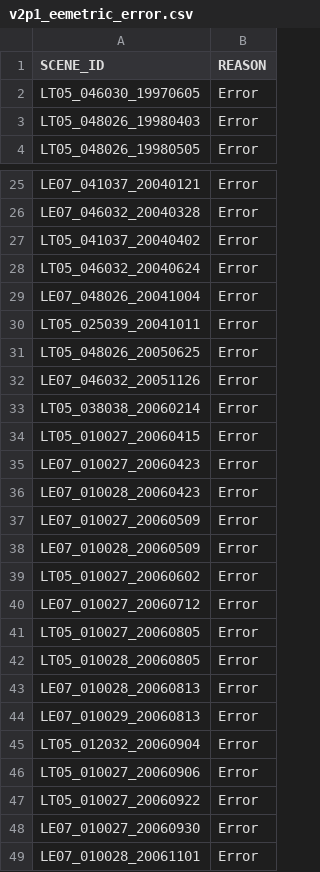
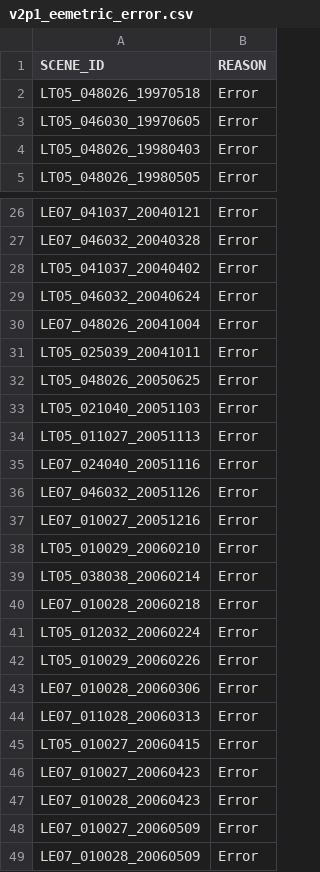
Before and after one commit to cgmorton/scene-skip-list, a CSV file: v2p1_eemetric_error.csv, drawn as a sheet; only a part is shown, gaps mark what is left out; the shorter side is filled out with more unchanged rows.

```diff
--- a/v2p1_eemetric_error.csv
+++ b/v2p1_eemetric_error.csv
@@ -1,2 +1,3 @@
 SCENE_ID,REASON
+LT05_048026_19970518,Error
 LT05_046030_19970605,Error
@@ -31,4 +32,14 @@ LT05_025039_20041011,Error
 LT05_048026_20050625,Error
+LT05_021040_20051103,Error
+LT05_011027_20051113,Error
+LE07_024040_20051116,Error
 LE07_046032_20051126,Error
+LE07_010027_20051216,Error
+LT05_010029_20060210,Error
 LT05_038038_20060214,Error
+LE07_010028_20060218,Error
+LT05_012032_20060224,Error
+LT05_010029_20060226,Error
+LE07_010028_20060306,Error
+LE07_011028_20060313,Error
 LT05_010027_20060415,Error
```
Also changed, not shown: 13 other files.
